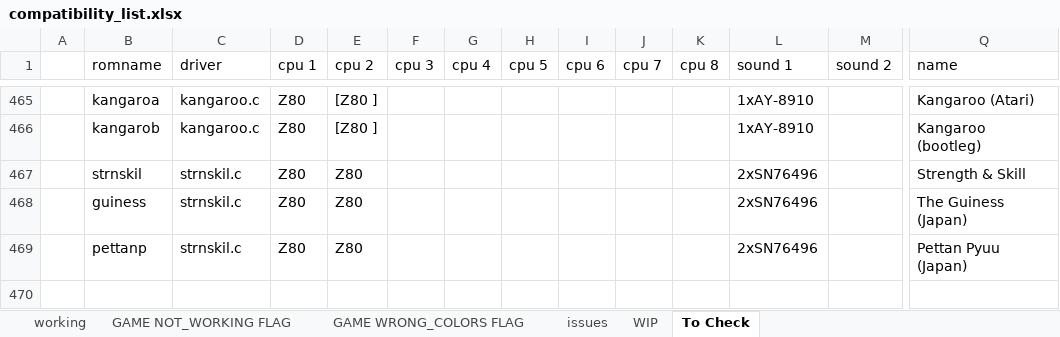
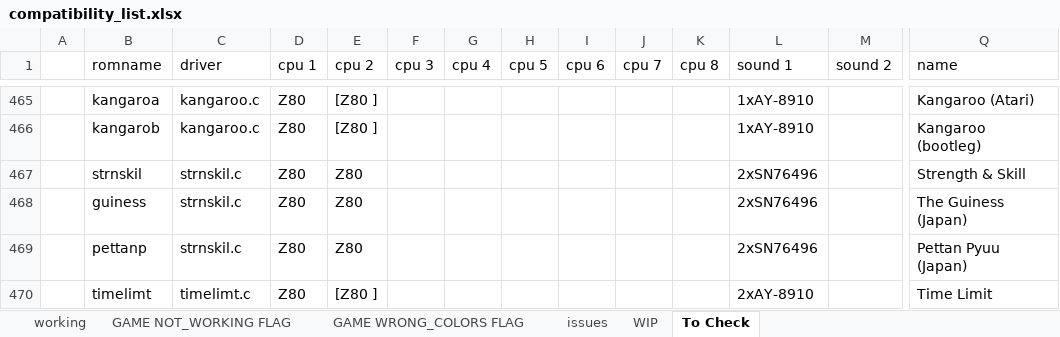
Before and after one commit to javaemus/arcadeflex056, an Excel workbook: compatibility_list.xlsx, sheet To Check, drawn as a sheet; only a part is shown, gaps mark what is left out; values as stored, in another font and other column widths than the file's, no borders; rows hold the shown columns only; the diff names each change by its address in the sheet, - before the commit and + after, or states it on an @@ line.

Commit message:
Added timelimt working driver

```diff
--- a/compatibility_list.xlsx (sheet To Check)
+++ b/compatibility_list.xlsx (sheet To Check)
+row 470:  | timelimt | timelimt.c | Z80 | [Z80 ] |  |  |  |  |  |  | 2xAY-8910 |  | Time Limit
```
Also changed, not shown: sheet WIP, 5 other files.
